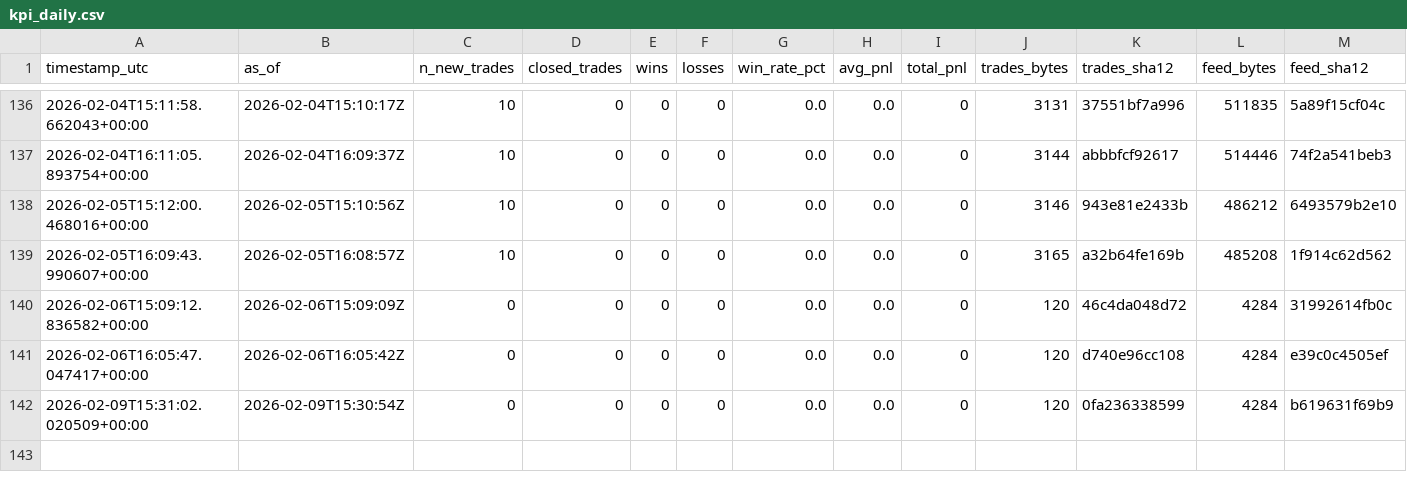
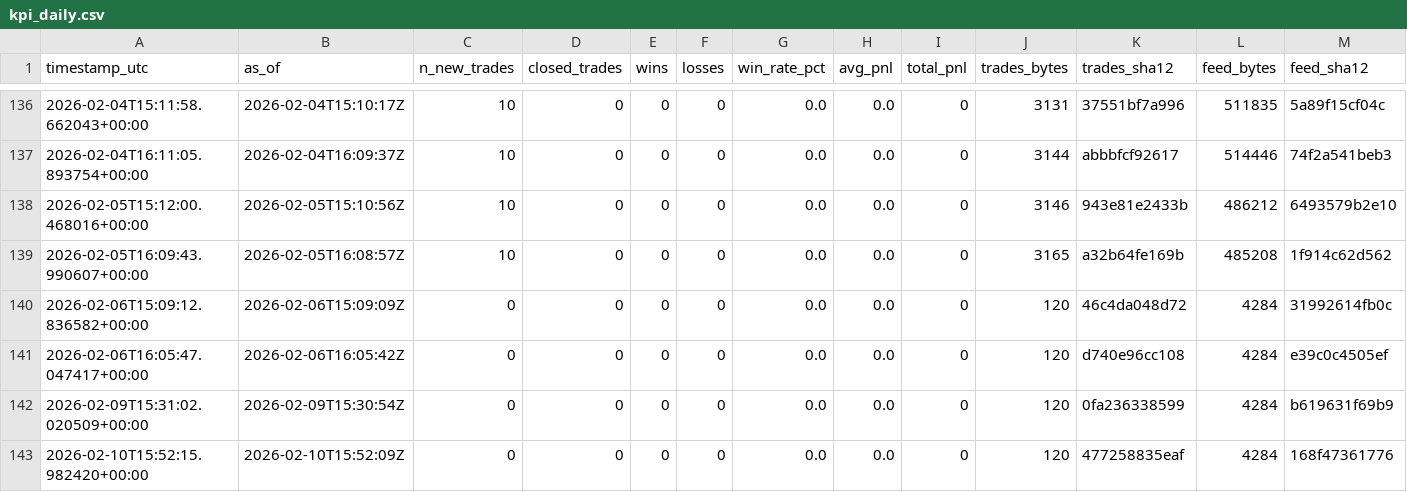
Before and after one commit to sanderh203/tk-daily-feed, a CSV file: kpi/kpi_daily.csv, drawn as a sheet; only a part is shown, gaps mark what is left out; rows hold the shown columns only; the diff names each change by its address in the sheet, - before the commit and + after, or states it on an @@ line.

```diff
--- a/kpi/kpi_daily.csv
+++ b/kpi/kpi_daily.csv
+row 143: 2026-02-10T15:52:15.982420+00:00 | 2026-02-10T15:52:09Z | 0 | 0 | 0 | 0 | 0.0 | 0.0 | 0 | 120 | 477258835eaf | 4284 | 168f47361776
```
Also changed, not shown: 1 other file.
